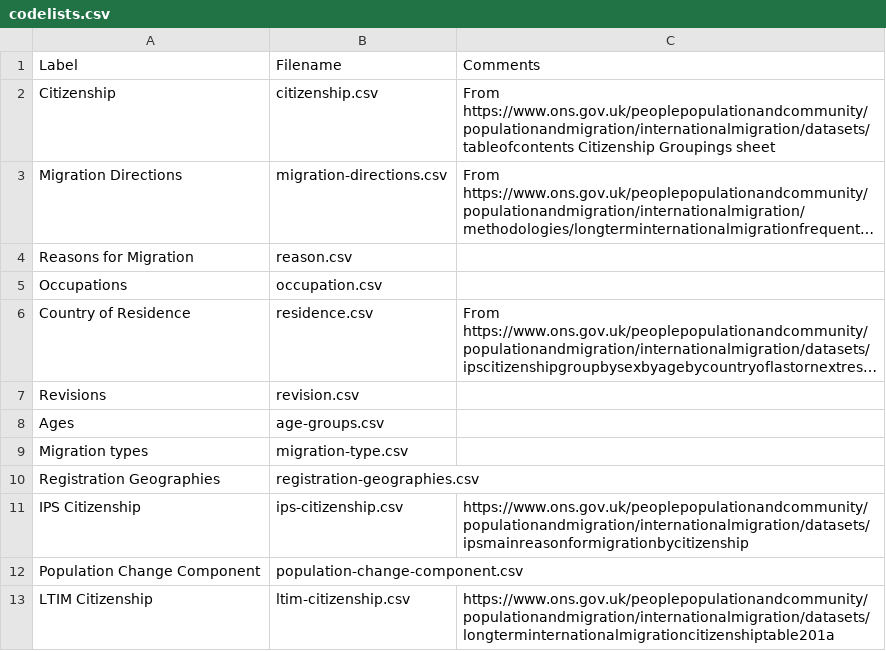
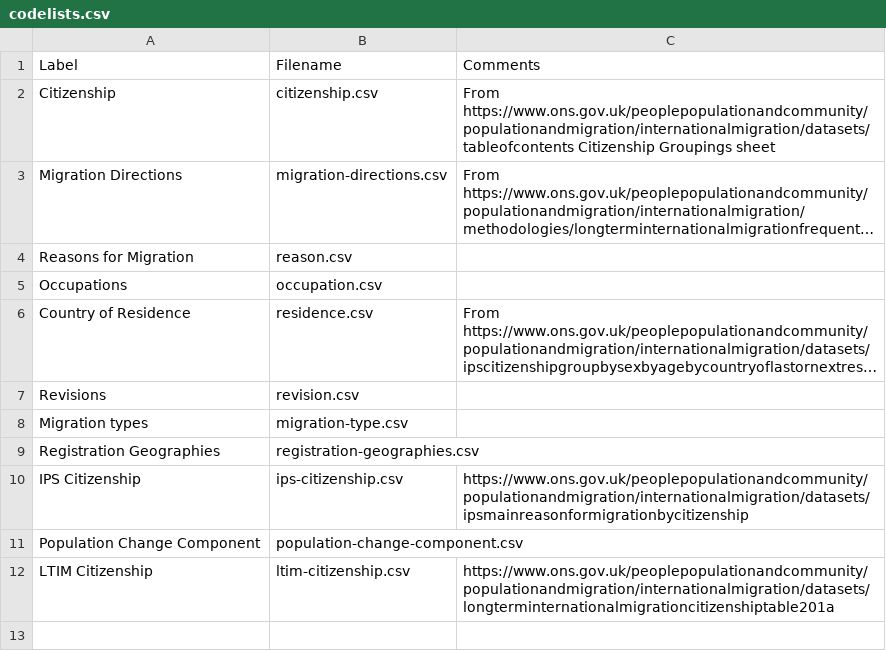
Before and after one commit to GSS-Cogs/ref_migration, a CSV file: codelists.csv, drawn as a sheet; long unchanged cells end in …; the diff names each change by its address in the sheet, - before the commit and + after, or states it on an @@ line.

Commit message:
Remove entry for age groups codelist from codelists.csv

```diff
--- a/codelists.csv
+++ b/codelists.csv
-row 8: Ages | age-groups.csv
```
